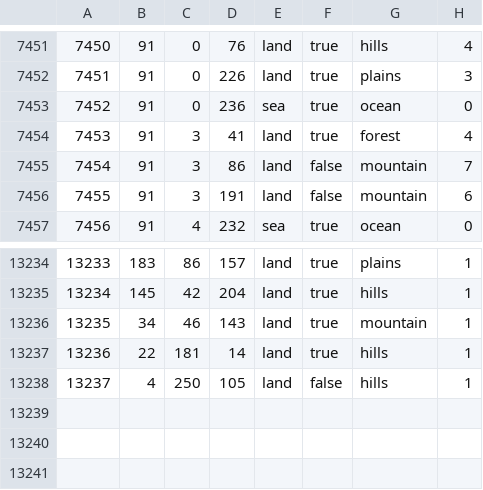
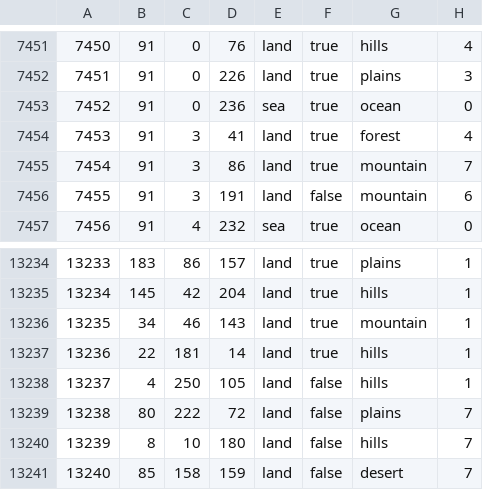
Before and after one commit to Olmek987/Anfang-vom-Ende, a CSV file: map/definition.csv, drawn as a sheet; only a part is shown, gaps mark what is left out.

```diff
--- a/map/definition.csv
+++ b/map/definition.csv
@@ -7454,3 +7454,3 @@
 7453;91;3;41;land;true;forest;4
-7454;91;3;86;land;false;mountain;7
+7454;91;3;86;land;true;mountain;7
 7455;91;3;191;land;false;mountain;6
@@ -13238 +13238,4 @@
 13237;4;250;105;land;false;hills;1
+13238;80;222;72;land;false;plains;7
+13239;8;10;180;land;false;hills;7
+13240;85;158;159;land;false;desert;7
```
Also changed, not shown: map/adjacencies.csv, 30 other files.
